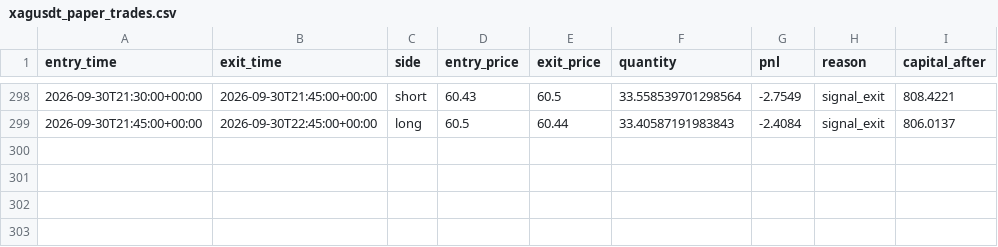
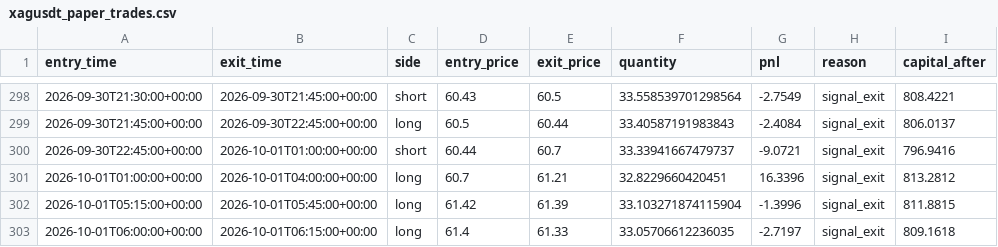
Before and after one commit to laluyadavreturn-dotcom/XAGUSDT-CCI-, a CSV file: xagusdt_paper_trades.csv, drawn as a sheet; only a part is shown, gaps mark what is left out; the diff names each change by its address in the sheet, - before the commit and + after, or states it on an @@ line.

```diff
--- a/xagusdt_paper_trades.csv
+++ b/xagusdt_paper_trades.csv
+row 300: 2026-09-30T22:45:00+00:00 | 2026-10-01T01:00:00+00:00 | short | 60.44 | 60.7 | 33.33941667479737 | -9.0721 | signal_exit | 796.9416
+row 301: 2026-10-01T01:00:00+00:00 | 2026-10-01T04:00:00+00:00 | long | 60.7 | 61.21 | 32.8229660420451 | 16.3396 | signal_exit | 813.2812
+row 302: 2026-10-01T05:15:00+00:00 | 2026-10-01T05:45:00+00:00 | long | 61.42 | 61.39 | 33.103271874115904 | -1.3996 | signal_exit | 811.8815
+row 303: 2026-10-01T06:00:00+00:00 | 2026-10-01T06:15:00+00:00 | long | 61.4 | 61.33 | 33.05706612236035 | -2.7197 | signal_exit | 809.1618
```
Also changed, not shown: 1 other file.
